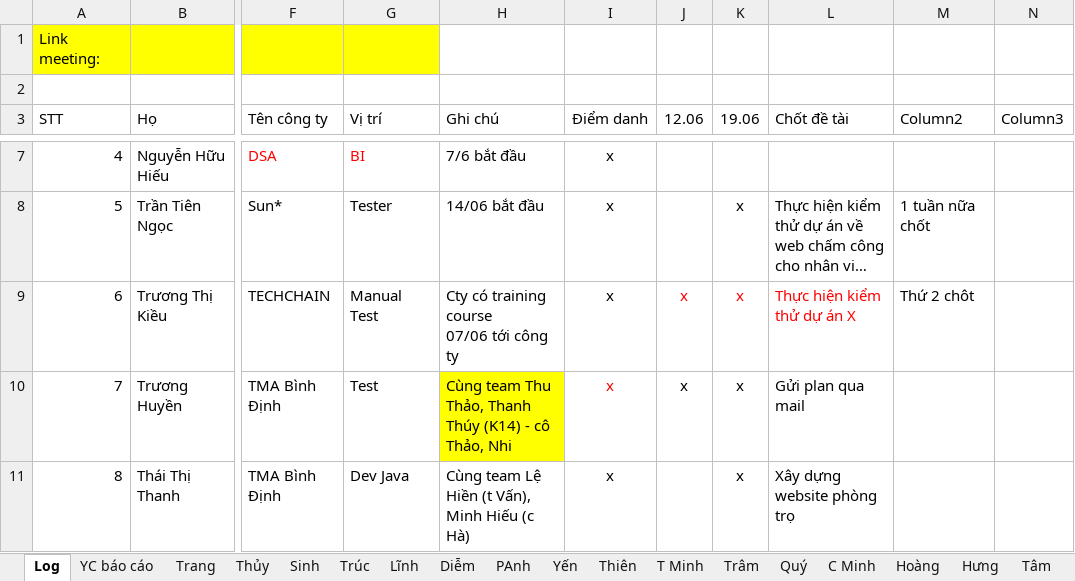
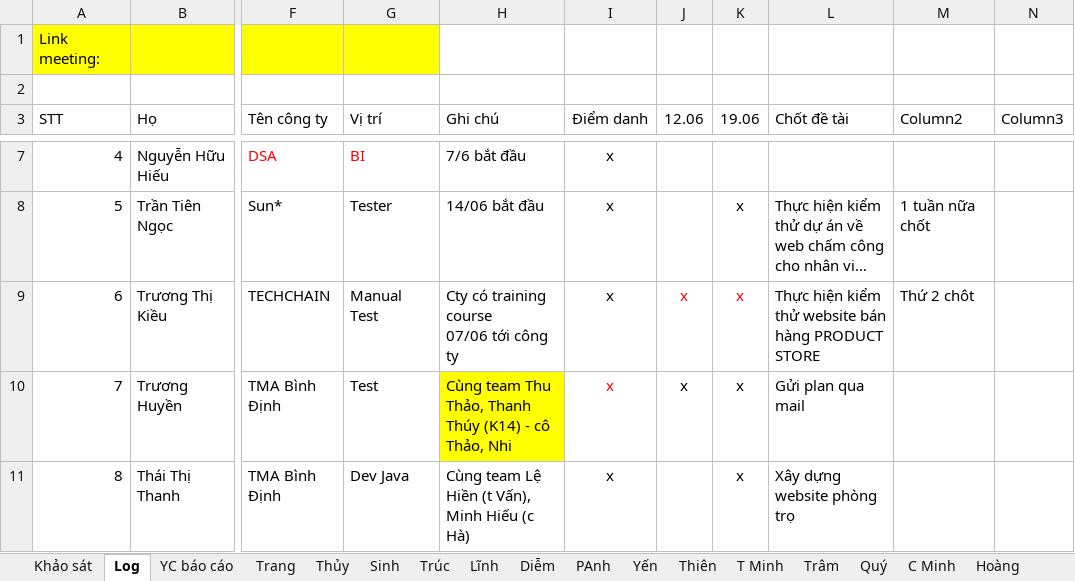
Before and after one commit to phanh1003/TTNN44K, an Excel workbook: Tracking log.xlsx, sheet Log, drawn as a sheet; only a part is shown, gaps mark what is left out; long unchanged cells end in …; values as stored, in another font and other column widths than the file's, no borders; charts and pictures and table styles not drawn; the diff names each change by its address in the sheet, - before the commit and + after, or states it on an @@ line.

```diff
--- a/Tracking log.xlsx (sheet Log)
+++ b/Tracking log.xlsx (sheet Log)
@@ sheet tab unhidden: Khảo sát @@
-L9 (Chốt đề tài): Thực hiện kiểm thử dự án X
+L9 (Chốt đề tài): Thực hiện kiểm thử website bán hàng PRODUCT STORE
-L9 text colour: #FF0000
+L9 text colour: black
```
Also changed, not shown: charts or pictures.
